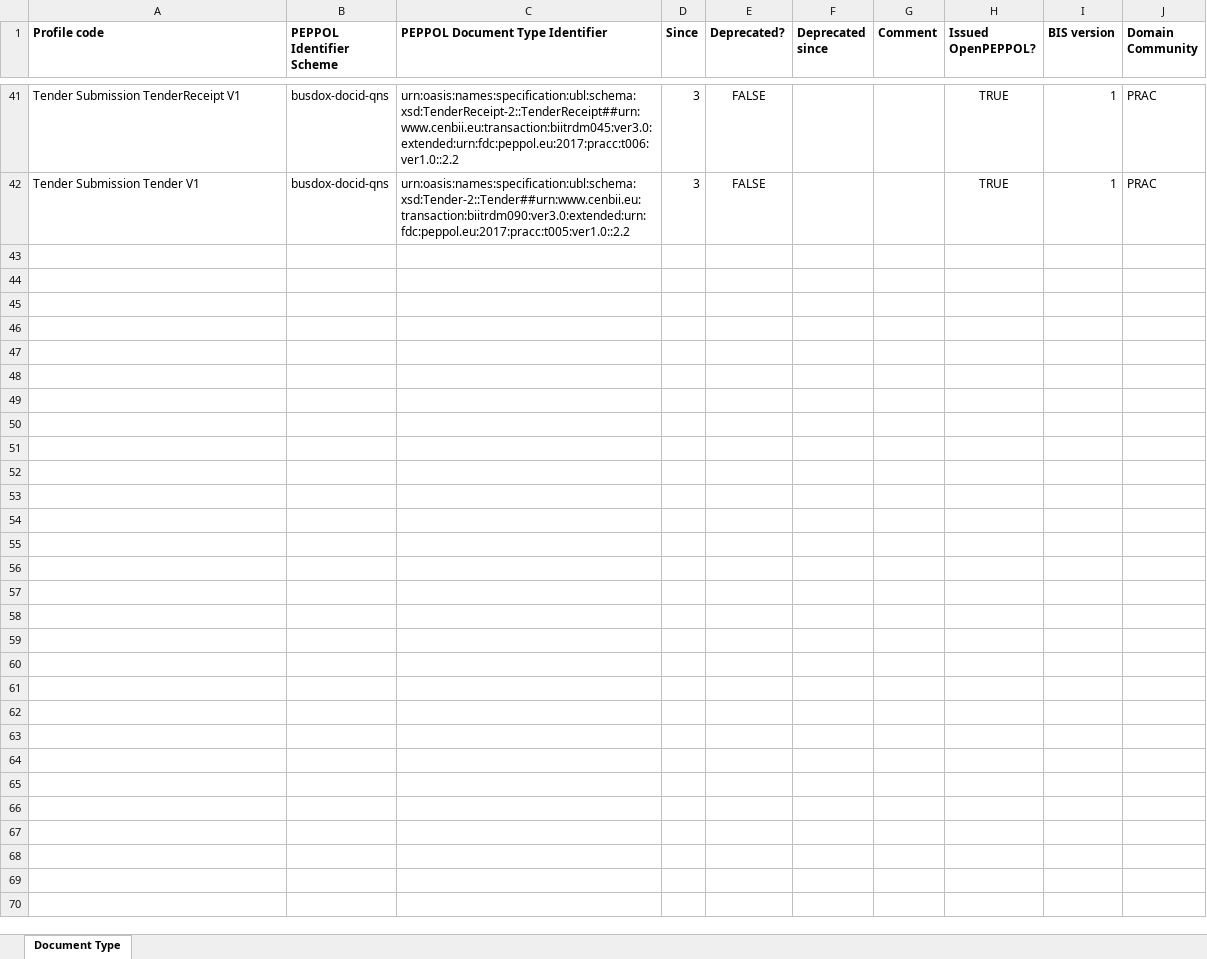
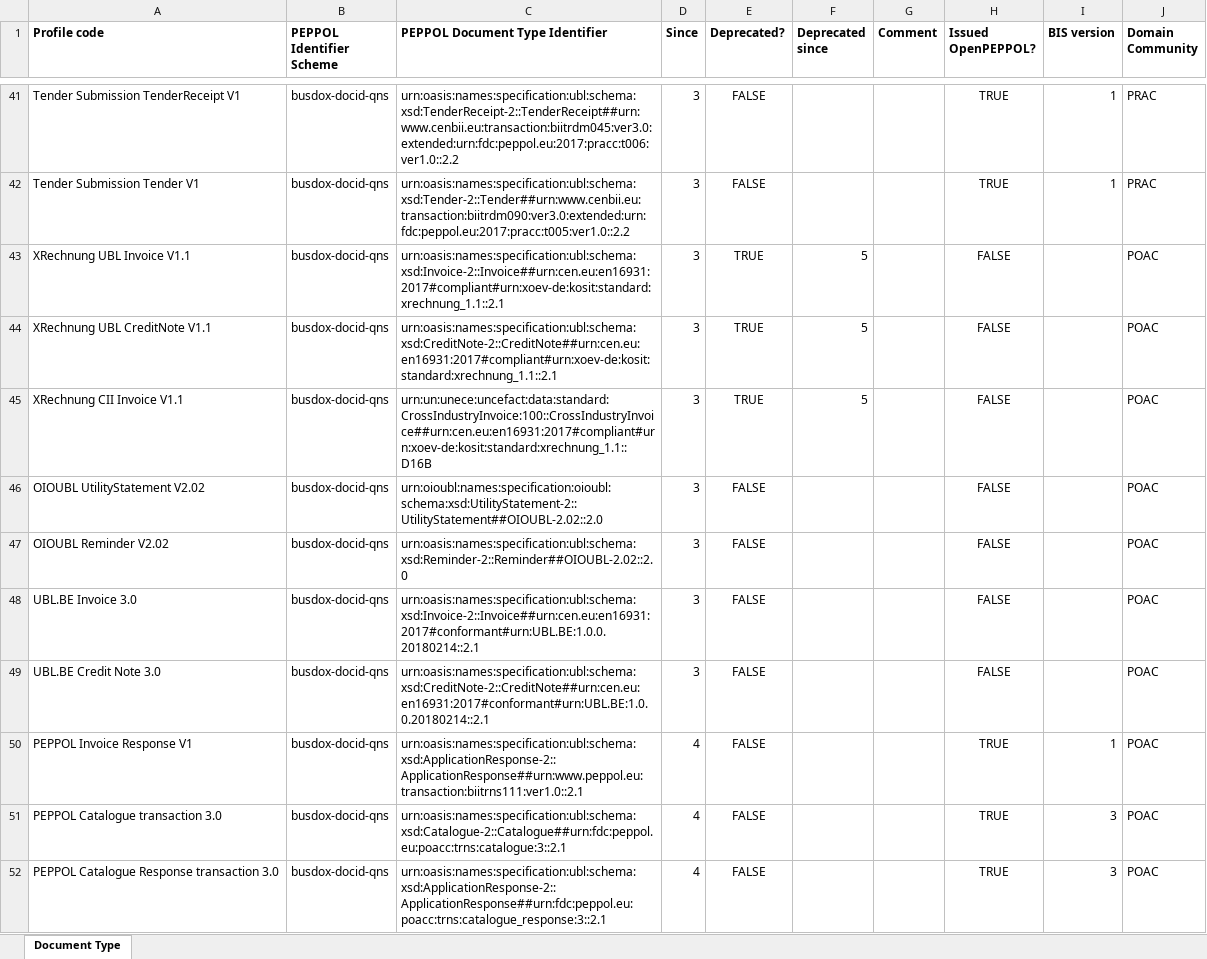
Before and after one commit to OpenPEPPOL/documentation, an Excel workbook: Code Lists/PEPPOL Code Lists - Document types v6 draft.xlsx, sheet Document Type, drawn as a sheet; only a part is shown, gaps mark what is left out; values as stored, in another font and other column widths than the file's, no borders; the diff covers the shown part only; the diff names each change by its address in the sheet, - before the commit and + after, or states it on an @@ line.

Commit message:
Added TICC-102 document types

```diff
--- a/Code Lists/PEPPOL Code Lists - Document types v6 draft.xlsx (sheet Document Type)
+++ b/Code Lists/PEPPOL Code Lists - Document types v6 draft.xlsx (sheet Document Type)
@@ row 43 unhidden: XRechnung UBL Invoice V1.1 | busdox-docid-qns | urn:oasis:names:specification:ubl:schema:xsd:Invoice-2::Invoice##urn:cen.eu:en16931:2017#compliant#urn:xoev-de:kosit:standard:xrechnung_1.1::2.1 | 3 | TRUE | 5 |  | FALSE |  | POAC @@
@@ row 44 unhidden: XRechnung UBL CreditNote V1.1 | busdox-docid-qns | urn:oasis:names:specification:ubl:schema:xsd:CreditNote-2::CreditNote##urn:cen.eu:en16931:2017#compliant#urn:xoev-de:kosit:standard:xrechnung_1.1::2.1 | 3 | TRUE | 5 |  | FALSE |  | POAC @@
@@ row 45 unhidden: XRechnung CII Invoice V1.1 | busdox-docid-qns | urn:un:unece:uncefact:data:standard:CrossIndustryInvoice:100::CrossIndustryInvoice##urn:cen.eu:en16931:2017#compliant#urn:xoev-de:kosit:standard:xrechnung_1.1::D16B | 3 | TRUE | 5 |  | FALSE |  | POAC @@
@@ row 46 unhidden: OIOUBL UtilityStatement V2.02 | busdox-docid-qns | urn:oioubl:names:specification:oioubl:schema:xsd:UtilityStatement-2::UtilityStatement##OIOUBL-2.02::2.0 | 3 | FALSE |  |  | FALSE |  | POAC @@
@@ row 47 unhidden: OIOUBL Reminder V2.02 | busdox-docid-qns | urn:oasis:names:specification:ubl:schema:xsd:Reminder-2::Reminder##OIOUBL-2.02::2.0 | 3 | FALSE |  |  | FALSE |  | POAC @@
@@ row 48 unhidden: UBL.BE Invoice 3.0 | busdox-docid-qns | urn:oasis:names:specification:ubl:schema:xsd:Invoice-2::Invoice##urn:cen.eu:en16931:2017#conformant#urn:UBL.BE:1.0.0.20180214::2.1 | 3 | FALSE |  |  | FALSE |  | POAC @@
@@ row 49 unhidden: UBL.BE Credit Note 3.0 | busdox-docid-qns | urn:oasis:names:specification:ubl:schema:xsd:CreditNote-2::CreditNote##urn:cen.eu:en16931:2017#conformant#urn:UBL.BE:1.0.0.20180214::2.1 | 3 | FALSE |  |  | FALSE |  | POAC @@
@@ row 50 unhidden: PEPPOL Invoice Response V1 | busdox-docid-qns | urn:oasis:names:specification:ubl:schema:xsd:ApplicationResponse-2::ApplicationResponse##urn:www.peppol.eu:transaction:biitrns111:ver1.0::2.1 | 4 | FALSE |  |  | TRUE | 1 | POAC @@
@@ row 51 unhidden: PEPPOL Catalogue transaction 3.0 | busdox-docid-qns | urn:oasis:names:specification:ubl:schema:xsd:Catalogue-2::Catalogue##urn:fdc:peppol.eu:poacc:trns:catalogue:3::2.1 | 4 | FALSE |  |  | TRUE | 3 | POAC @@
@@ row 52 unhidden: PEPPOL Catalogue Response transaction 3.0 | busdox-docid-qns | urn:oasis:names:specification:ubl:schema:xsd:ApplicationResponse-2::ApplicationResponse##urn:fdc:peppol.eu:poacc:trns:catalogue_response:3::2.1 | 4 | FALSE |  |  | TRUE | 3 | POAC @@
```
Also changed, not shown: 4 added rows and 45 hidden or unhidden rows elsewhere in this sheet, 1 other file.
